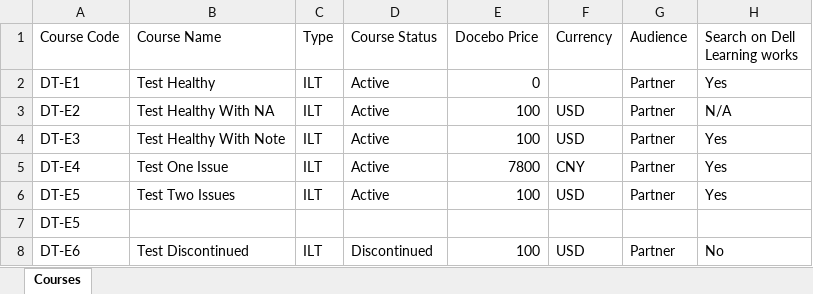
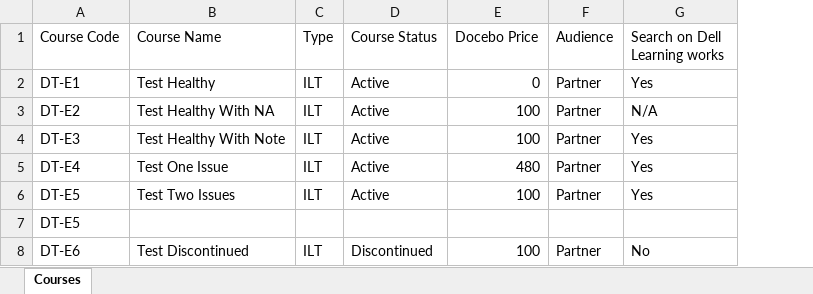
Before and after one commit to ahpou9512/course-audit-demo, an Excel workbook: import-testing/04-existing-valid.xlsx, sheet Courses, drawn as a sheet; only a part is shown; values as stored, in another font and other column widths than the file's, no borders; the diff names each change by its address in the sheet, - before the commit and + after, or states it on an @@ line.

```diff
--- a/import-testing/04-existing-valid.xlsx (sheet Courses)
+++ b/import-testing/04-existing-valid.xlsx (sheet Courses)
-column F (Currency), rows 3-8: USD | USD | CNY | USD |  | USD
-E5 (Docebo Price): 7800
+E5 (Docebo Price): 480
```
Also changed, not shown: import-files/sample-existing-courses-100.xlsx, import-files/sample-existing-courses-with-errors.xlsx, 22 other files.
